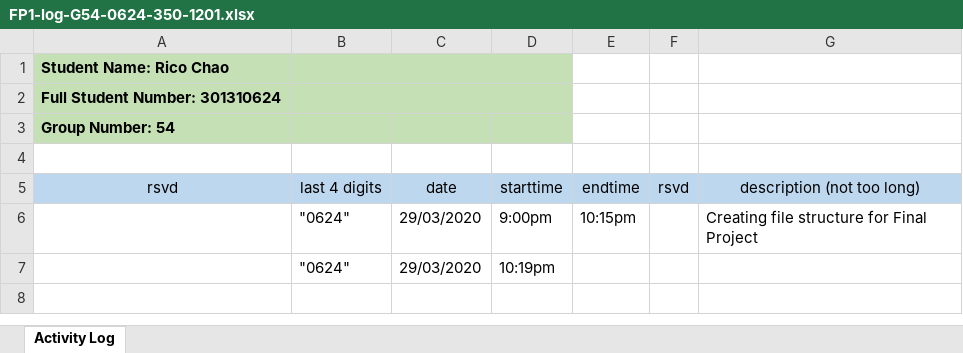
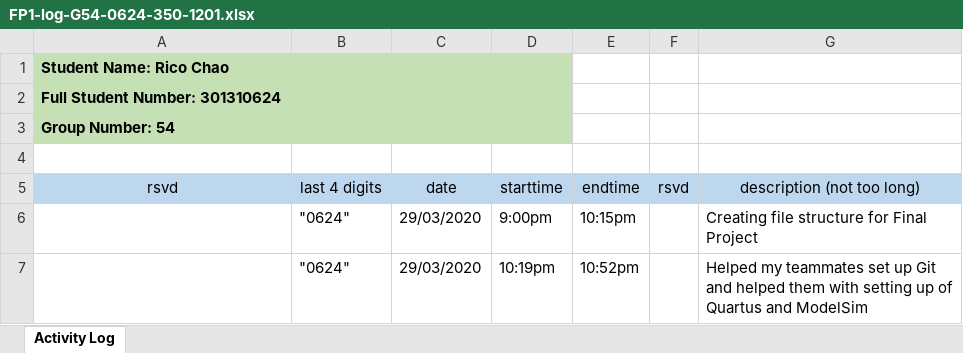
Before and after one commit to ChicoRao/ENSC350FP, an Excel workbook: ExU/Documentation/FP1-log-G54-0624-350-1201.xlsx, sheet Activity Log, drawn as a sheet; values as stored, in another font and other column widths than the file's, no borders; the diff names each change by its address in the sheet, - before the commit and + after, or states it on an @@ line.

Commit message:
Added log entry

```diff
--- a/ExU/Documentation/FP1-log-G54-0624-350-1201.xlsx (sheet Activity Log)
+++ b/ExU/Documentation/FP1-log-G54-0624-350-1201.xlsx (sheet Activity Log)
-E7 (endtime): (empty)
+E7 (endtime): 10:52pm
-G7 (description (not too long)): (empty)
+G7 (description (not too long)): Helped my teammates set up Git and helped them with setting up of Quartus and ModelSim
```
